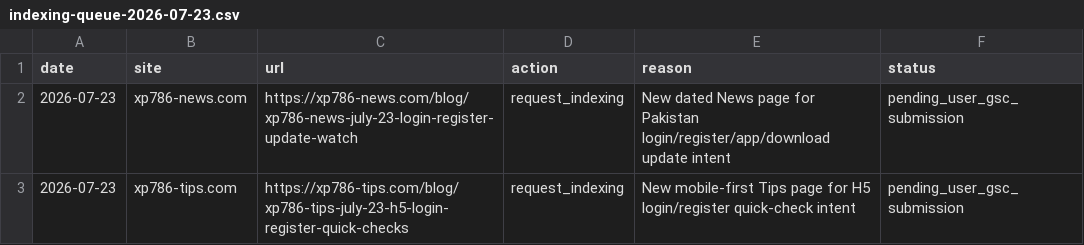
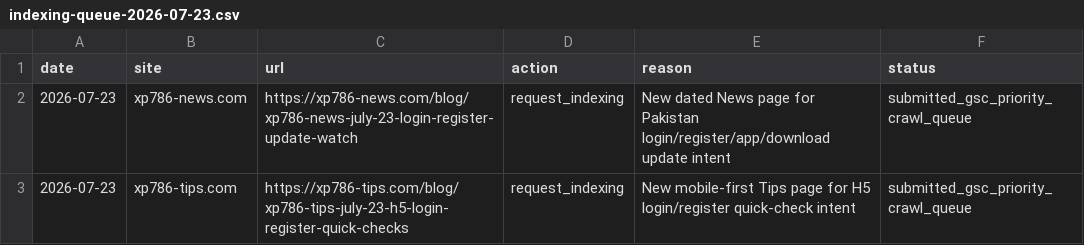
Before and after one commit to liu061199-ship-it/bulk-site-factory, a CSV file: output/indexing-queue-2026-07-23.csv, drawn as a sheet.

```diff
--- a/output/indexing-queue-2026-07-23.csv
+++ b/output/indexing-queue-2026-07-23.csv
@@ -1,3 +1,3 @@
 "date","site","url","action","reason","status"
-"2026-07-23","xp786-news.com","https://xp786-news.com/blog/xp786-news-july-23-login-register-update-watch","request_indexing","New dated News page for Pakistan login/register/app/download update intent","pending_user_gsc_submission"
-"2026-07-23","xp786-tips.com","https://xp786-tips.com/blog/xp786-tips-july-23-h5-login-register-quick-checks","request_indexing","New mobile-first Tips page for H5 login/register quick-check intent","pending_user_gsc_submission"
+"2026-07-23","xp786-news.com","https://xp786-news.com/blog/xp786-news-july-23-login-register-update-watch","request_indexing","New dated News page for Pakistan login/register/app/download update intent","submitted_gsc_priority_crawl_queue"
+"2026-07-23","xp786-tips.com","https://xp786-tips.com/blog/xp786-tips-july-23-h5-login-register-quick-checks","request_indexing","New mobile-first Tips page for H5 login/register quick-check intent","submitted_gsc_priority_crawl_queue"
```
